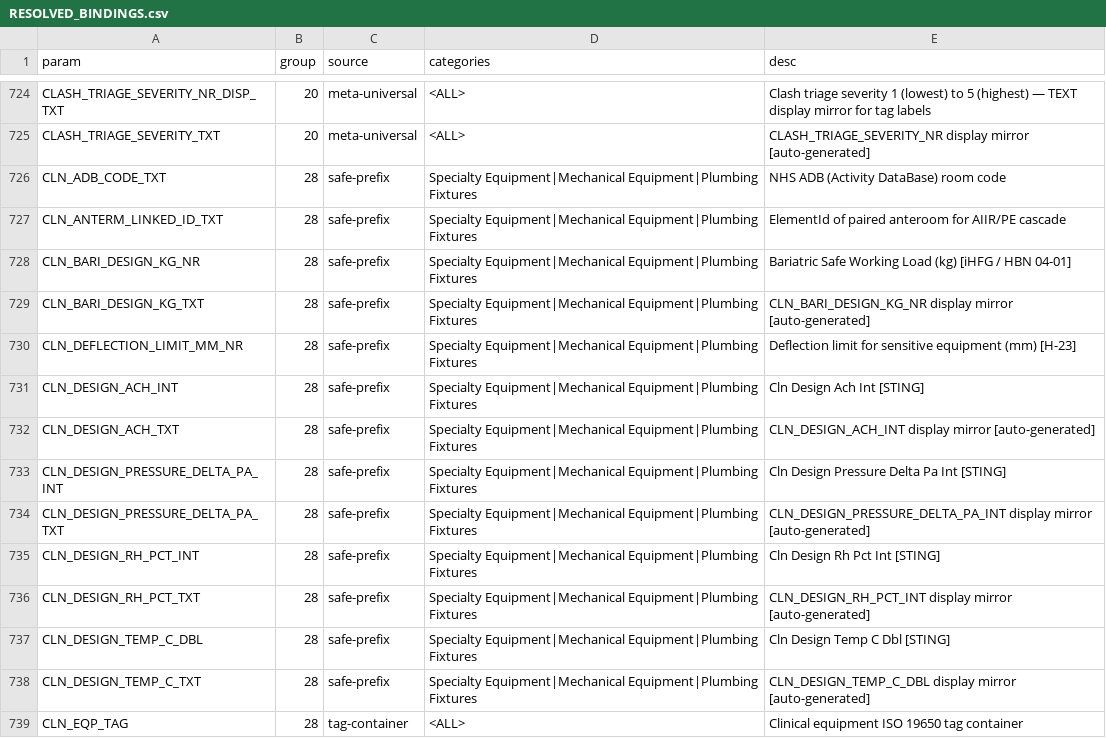
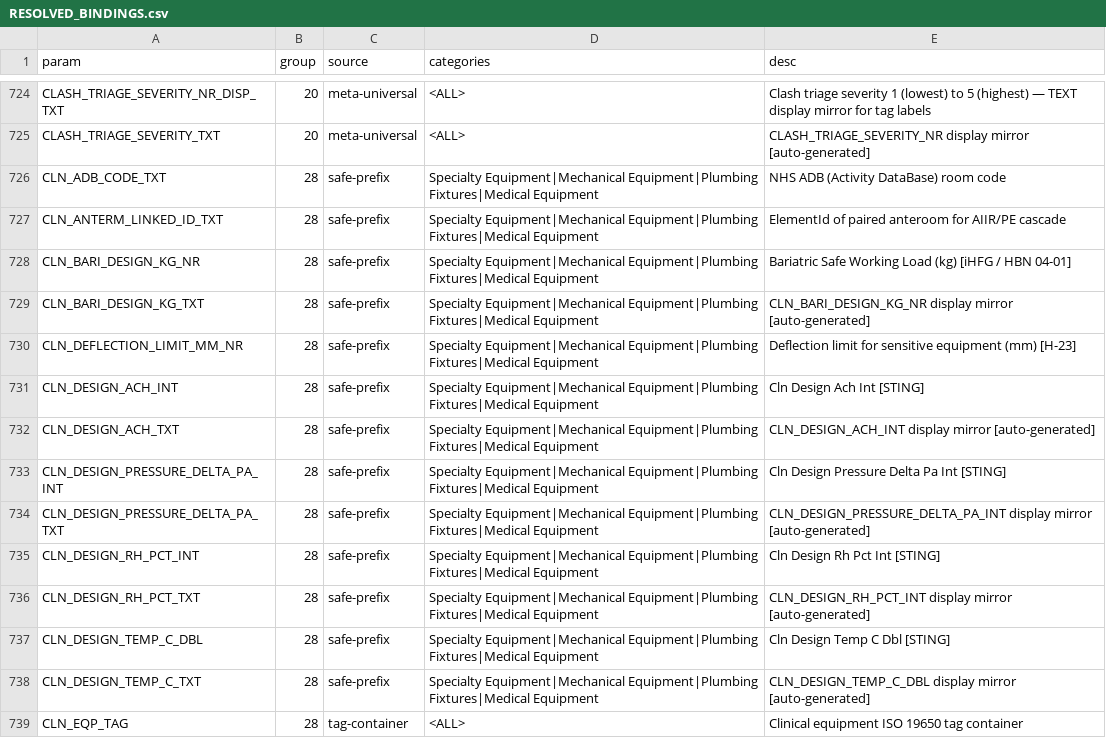
Before and after one commit to beckykyomugisha/STINGTOOLS, a CSV file: docs/RESOLVED_BINDINGS.csv, drawn as a sheet; only a part is shown, gaps mark what is left out; the diff covers the shown part only.

```diff
--- a/docs/RESOLVED_BINDINGS.csv
+++ b/docs/RESOLVED_BINDINGS.csv
@@ -725,15 +725,15 @@ CLASH_TRIAGE_SEVERITY_NR_DISP_TXT,20,meta-universal,<ALL>,Clash triage severity
 CLASH_TRIAGE_SEVERITY_TXT,20,meta-universal,<ALL>,CLASH_TRIAGE_SEVERITY_NR display mirror [auto-generated]
-CLN_ADB_CODE_TXT,28,safe-prefix,Specialty Equipment|Mechanical Equipment|Plumbing Fixtures,NHS ADB (Activity DataBase) room code
-CLN_ANTERM_LINKED_ID_TXT,28,safe-prefix,Specialty Equipment|Mechanical Equipment|Plumbing Fixtures,ElementId of paired anteroom for AIIR/PE cascade
-CLN_BARI_DESIGN_KG_NR,28,safe-prefix,Specialty Equipment|Mechanical Equipment|Plumbing Fixtures,Bariatric Safe Working Load (kg) [iHFG / HBN 04-01]
-CLN_BARI_DESIGN_KG_TXT,28,safe-prefix,Specialty Equipment|Mechanical Equipment|Plumbing Fixtures,CLN_BARI_DESIGN_KG_NR display mirror [auto-generated]
-CLN_DEFLECTION_LIMIT_MM_NR,28,safe-prefix,Specialty Equipment|Mechanical Equipment|Plumbing Fixtures,Deflection limit for sensitive equipment (mm) [H-23]
-CLN_DESIGN_ACH_INT,28,safe-prefix,Specialty Equipment|Mechanical Equipment|Plumbing Fixtures,Cln Design Ach Int [STING]
-CLN_DESIGN_ACH_TXT,28,safe-prefix,Specialty Equipment|Mechanical Equipment|Plumbing Fixtures,CLN_DESIGN_ACH_INT display mirror [auto-generated]
-CLN_DESIGN_PRESSURE_DELTA_PA_INT,28,safe-prefix,Specialty Equipment|Mechanical Equipment|Plumbing Fixtures,Cln Design Pressure Delta Pa Int [STING]
-CLN_DESIGN_PRESSURE_DELTA_PA_TXT,28,safe-prefix,Specialty Equipment|Mechanical Equipment|Plumbing Fixtures,CLN_DESIGN_PRESSURE_DELTA_PA_INT display mirror [auto-generated]
-CLN_DESIGN_RH_PCT_INT,28,safe-prefix,Specialty Equipment|Mechanical Equipment|Plumbing Fixtures,Cln Design Rh Pct Int [STING]
-CLN_DESIGN_RH_PCT_TXT,28,safe-prefix,Specialty Equipment|Mechanical Equipment|Plumbing Fixtures,CLN_DESIGN_RH_PCT_INT display mirror [auto-generated]
-CLN_DESIGN_TEMP_C_DBL,28,safe-prefix,Specialty Equipment|Mechanical Equipment|Plumbing Fixtures,Cln Design Temp C Dbl [STING]
-CLN_DESIGN_TEMP_C_TXT,28,safe-prefix,Specialty Equipment|Mechanical Equipment|Plumbing Fixtures,CLN_DESIGN_TEMP_C_DBL display mirror [auto-generated]
+CLN_ADB_CODE_TXT,28,safe-prefix,Specialty Equipment|Mechanical Equipment|Plumbing Fixtures|Medical Equipment,NHS ADB (Activity DataBase) room code
+CLN_ANTERM_LINKED_ID_TXT,28,safe-prefix,Specialty Equipment|Mechanical Equipment|Plumbing Fixtures|Medical Equipment,ElementId of paired anteroom for AIIR/PE cascade
+CLN_BARI_DESIGN_KG_NR,28,safe-prefix,Specialty Equipment|Mechanical Equipment|Plumbing Fixtures|Medical Equipment,Bariatric Safe Working Load (kg) [iHFG / HBN 04-01]
+CLN_BARI_DESIGN_KG_TXT,28,safe-prefix,Specialty Equipment|Mechanical Equipment|Plumbing Fixtures|Medical Equipment,CLN_BARI_DESIGN_KG_NR display mirror [auto-generated]
+CLN_DEFLECTION_LIMIT_MM_NR,28,safe-prefix,Specialty Equipment|Mechanical Equipment|Plumbing Fixtures|Medical Equipment,Deflection limit for sensitive equipment (mm) [H-23]
+CLN_DESIGN_ACH_INT,28,safe-prefix,Specialty Equipment|Mechanical Equipment|Plumbing Fixtures|Medical Equipment,Cln Design Ach Int [STING]
+CLN_DESIGN_ACH_TXT,28,safe-prefix,Specialty Equipment|Mechanical Equipment|Plumbing Fixtures|Medical Equipment,CLN_DESIGN_ACH_INT display mirror [auto-generated]
+CLN_DESIGN_PRESSURE_DELTA_PA_INT,28,safe-prefix,Specialty Equipment|Mechanical Equipment|Plumbing Fixtures|Medical Equipment,Cln Design Pressure Delta Pa Int [STING]
+CLN_DESIGN_PRESSURE_DELTA_PA_TXT,28,safe-prefix,Specialty Equipment|Mechanical Equipment|Plumbing Fixtures|Medical Equipment,CLN_DESIGN_PRESSURE_DELTA_PA_INT display mirror [auto-generated]
+CLN_DESIGN_RH_PCT_INT,28,safe-prefix,Specialty Equipment|Mechanical Equipment|Plumbing Fixtures|Medical Equipment,Cln Design Rh Pct Int [STING]
+CLN_DESIGN_RH_PCT_TXT,28,safe-prefix,Specialty Equipment|Mechanical Equipment|Plumbing Fixtures|Medical Equipment,CLN_DESIGN_RH_PCT_INT display mirror [auto-generated]
+CLN_DESIGN_TEMP_C_DBL,28,safe-prefix,Specialty Equipment|Mechanical Equipment|Plumbing Fixtures|Medical Equipment,Cln Design Temp C Dbl [STING]
+CLN_DESIGN_TEMP_C_TXT,28,safe-prefix,Specialty Equipment|Mechanical Equipment|Plumbing Fixtures|Medical Equipment,CLN_DESIGN_TEMP_C_DBL display mirror [auto-generated]
 CLN_EQP_TAG,28,tag-container,<ALL>,Clinical equipment ISO 19650 tag container
```
Also changed, not shown: 124 edited cells elsewhere in this file, 1 other file.
